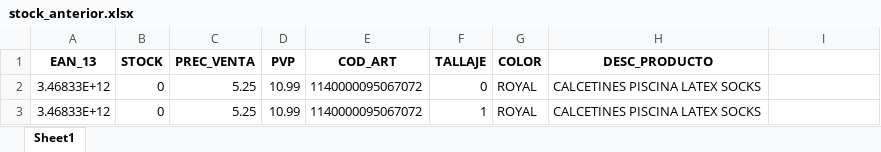
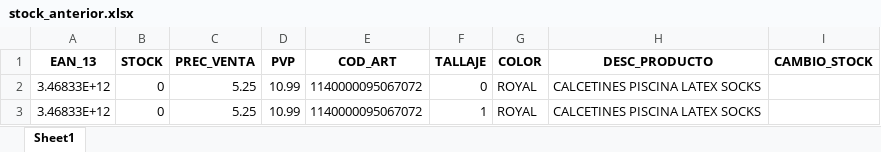
Before and after one commit to diazvjuanjo/stock_alert, an Excel workbook: stock_anterior.xlsx, sheet Sheet1, drawn as a sheet; only a part is shown; values as stored, in another font and other column widths than the file's, no borders; the diff names each change by its address in the sheet, - before the commit and + after, or states it on an @@ line.

```diff
--- a/stock_anterior.xlsx (sheet Sheet1)
+++ b/stock_anterior.xlsx (sheet Sheet1)
-I1: (empty)
+I1: CAMBIO_STOCK
```
